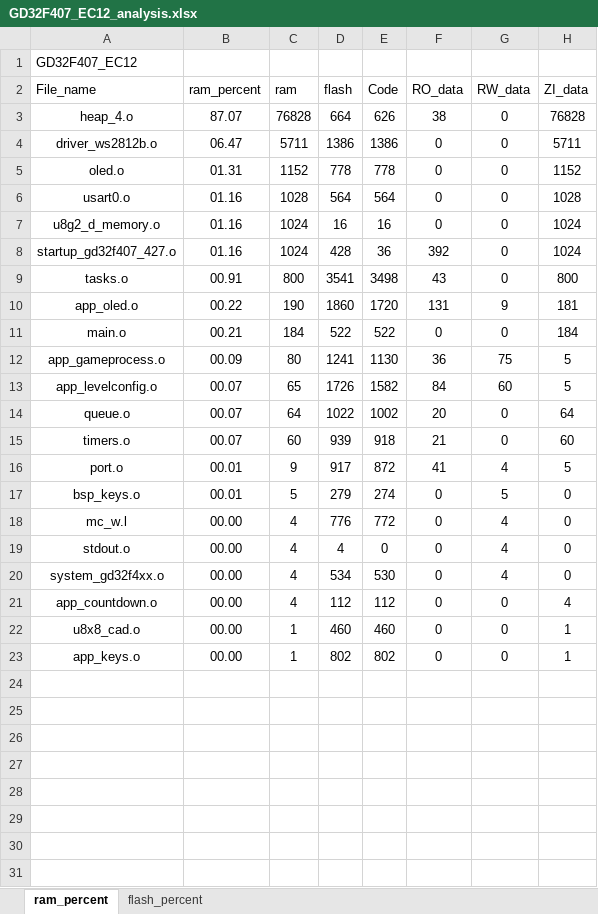
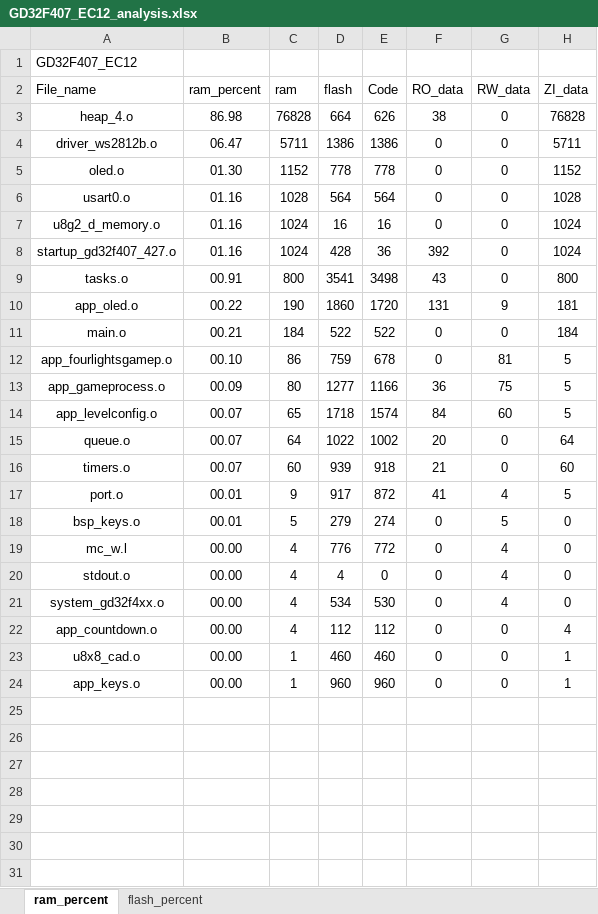
Before and after one commit to J1ntttao/SecretMachineGD32, an Excel workbook: Project/GD32F407_EC12_analysis.xlsx, sheet ram_percent, drawn as a sheet; only a part is shown; the shorter side is filled out with more unchanged rows; values as stored, in another font and other column widths than the file's, no borders; charts and pictures and table styles not drawn; addresses are those after the commit; the diff names each change by its address in the sheet, - before the commit and + after, or states it on an @@ line.

```diff
--- a/Project/GD32F407_EC12_analysis.xlsx (sheet ram_percent)
+++ b/Project/GD32F407_EC12_analysis.xlsx (sheet ram_percent)
-B3 (ram_percent): 87.07
+B3 (ram_percent): 86.98
-B5 (ram_percent): 01.31
+B5 (ram_percent): 01.30
+row 12: app_fourlightsgamep.o | 00.10 | 86 | 759 | 678 | 0 | 81 | 5
-D13 (flash): 1241
+D13 (flash): 1277
-E13 (Code): 1130
+E13 (Code): 1166
-D14 (flash): 1726
+D14 (flash): 1718
-E14 (Code): 1582
+E14 (Code): 1574
-D24 (flash): 802
+D24 (flash): 960
-E24 (Code): 802
+E24 (Code): 960
```
Also changed, not shown: sheet flash_percent, charts or pictures, 10 other files.
